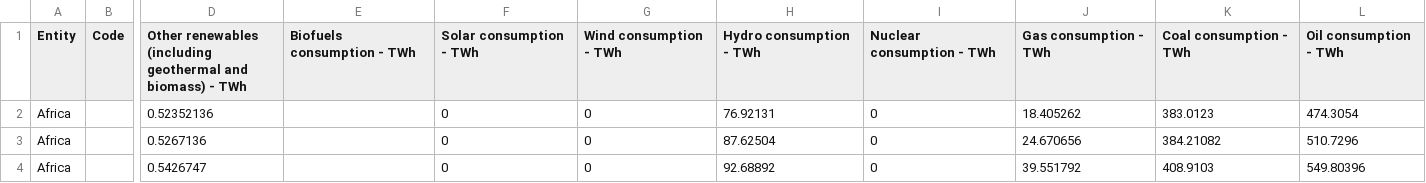
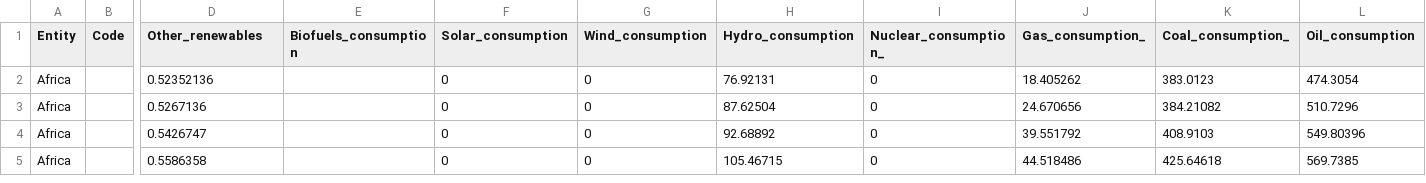
Before and after one commit to Ale110901/DM-project, a CSV file: Datasets/Energy/energy-consumption-by-source-and-country.csv, drawn as a sheet; only a part is shown, gaps mark what is left out; the shorter side is filled out with more unchanged rows; the diff names each change by its address in the sheet, - before the commit and + after, or states it on an @@ line.

Commit message:
removed spaces in columns

```diff
--- a/Datasets/Energy/energy-consumption-by-source-and-country.csv
+++ b/Datasets/Energy/energy-consumption-by-source-and-country.csv
-D1: Other renewables (including geothermal and biomass) - TWh
+D1: Other_renewables
-E1: Biofuels consumption - TWh
+E1: Biofuels_consumption
-F1: Solar consumption - TWh
+F1: Solar_consumption
-G1: Wind consumption - TWh
+G1: Wind_consumption
-H1: Hydro consumption - TWh
+H1: Hydro_consumption
-I1: Nuclear consumption - TWh
+I1: Nuclear_consumption_
-J1: Gas consumption - TWh
+J1: Gas_consumption_
-K1: Coal consumption - TWh
+K1: Coal_consumption_
-L1: Oil consumption - TWh
+L1: Oil_consumption
```
